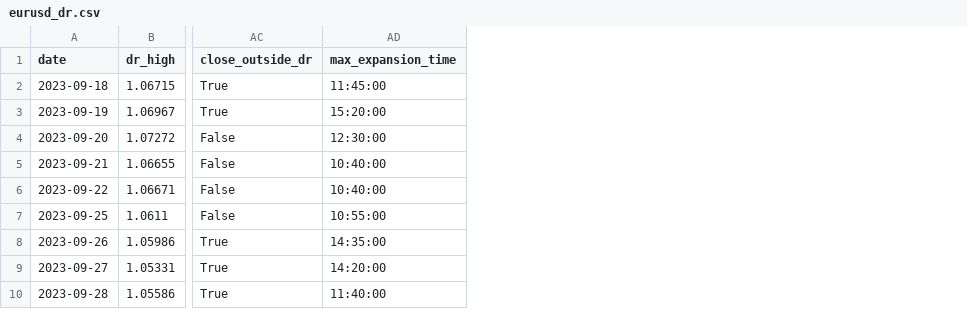
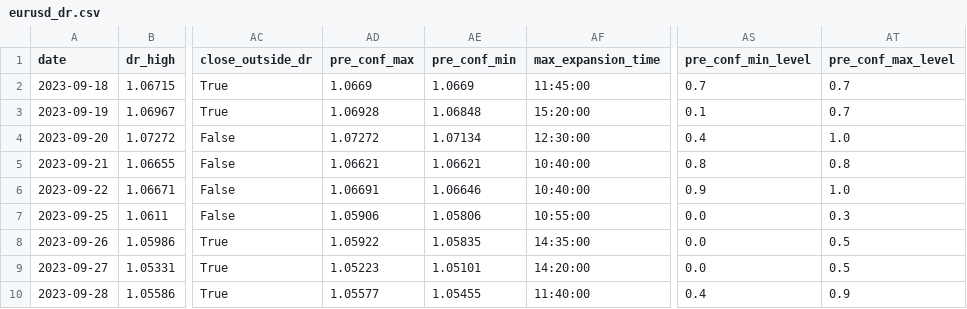
Before and after one commit to Timon0512/DR_Dashboard, a CSV file: dr_data/eurusd_dr.csv, drawn as a sheet; only a part is shown, gaps mark what is left out; the diff names each change by its address in the sheet, - before the commit and + after, or states it on an @@ line.

```diff
--- a/dr_data/eurusd_dr.csv
+++ b/dr_data/eurusd_dr.csv
+column AD (pre_conf_max), rows 2-10: 1.0669 | 1.06928 | 1.07272 | 1.06621 | 1.06691 | 1.05906 | 1.05922 | 1.05223 | 1.05577
+column AE (pre_conf_min), rows 2-10: 1.0669 | 1.06848 | 1.07134 | 1.06621 | 1.06646 | 1.05806 | 1.05835 | 1.05101 | 1.05455
+column AS (pre_conf_min_level), rows 2-10: 0.7 | 0.1 | 0.4 | 0.8 | 0.9 | 0.0 | 0.0 | 0.0 | 0.4
+column AT (pre_conf_max_level), rows 2-10: 0.7 | 0.7 | 1.0 | 0.8 | 1.0 | 0.3 | 0.5 | 0.5 | 0.9
```
Also changed, not shown: 8 other files.
